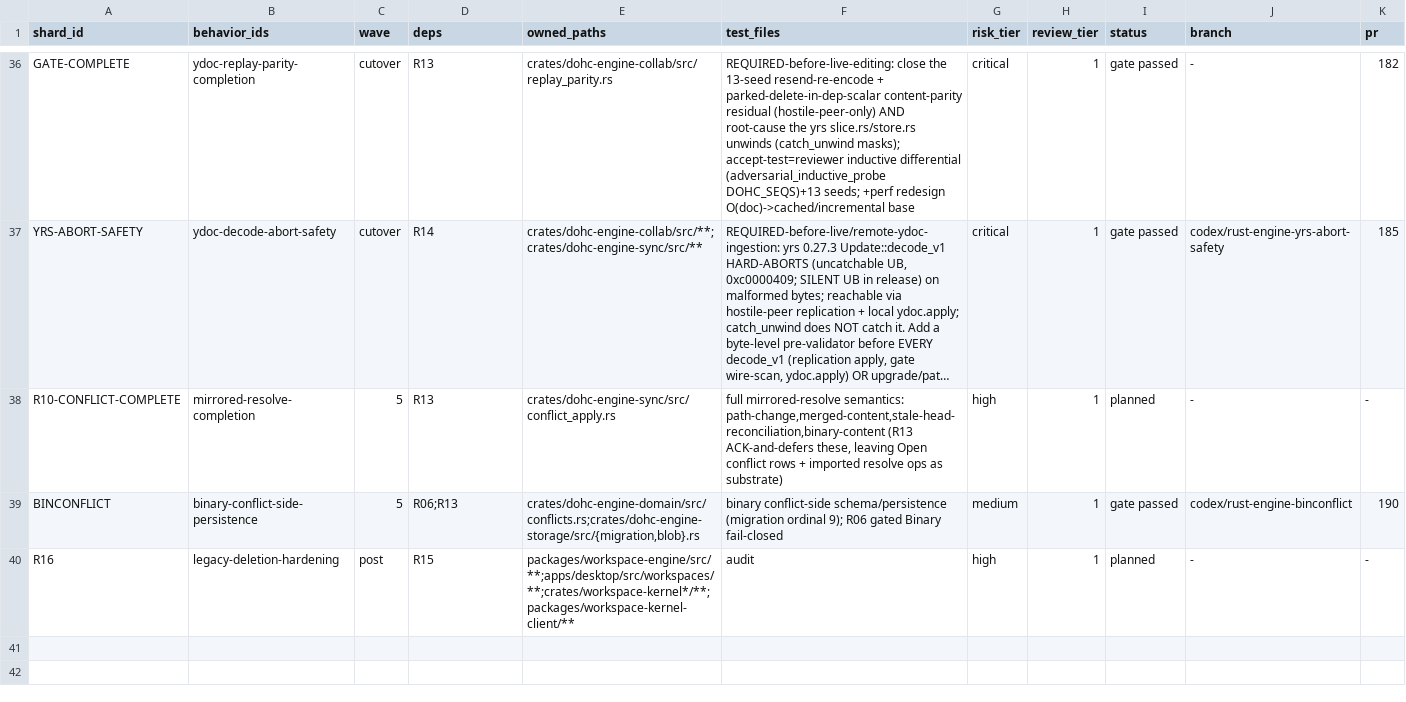
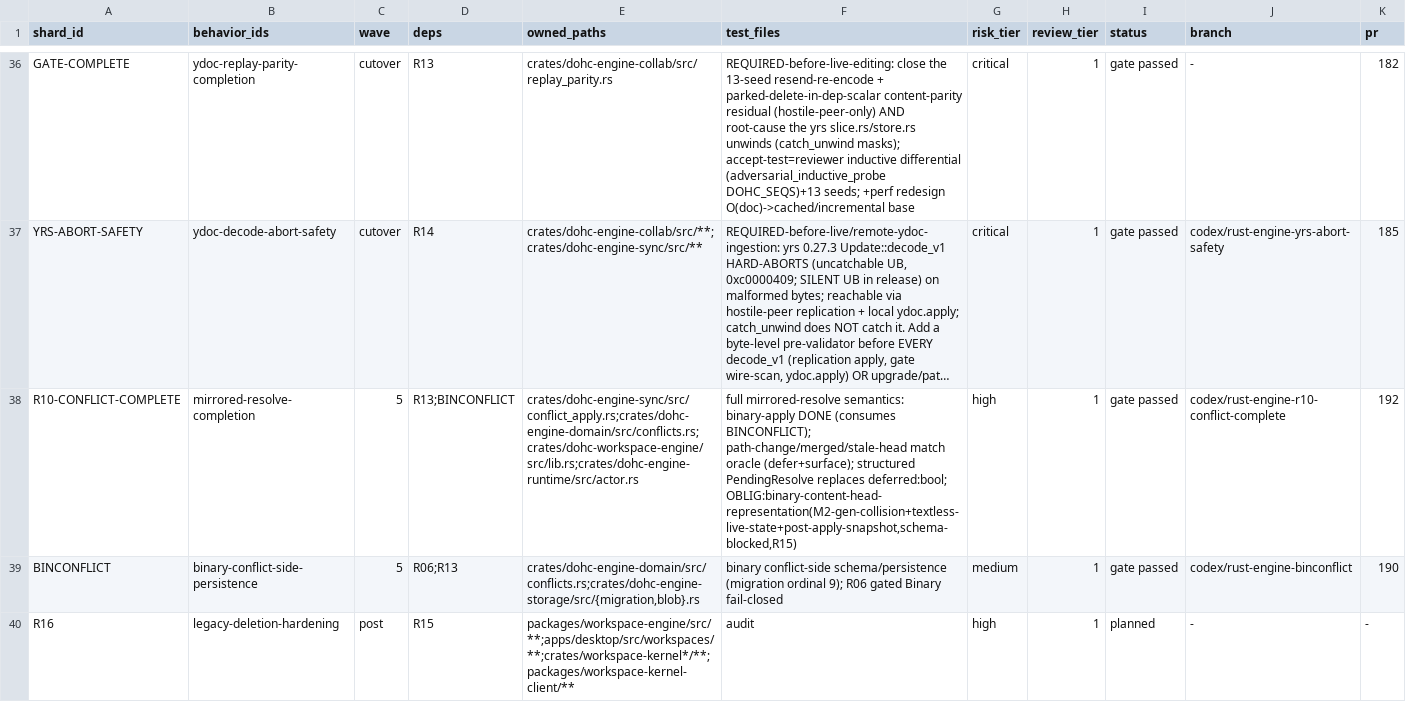
Before and after one commit to dohchq/dohc, a TSV file: docs/superpowers/plans/rust-engine/SHARDS.tsv, drawn as a sheet; only a part is shown, gaps mark what is left out; long unchanged cells end in …; the diff names each change by its address in the sheet, - before the commit and + after, or states it on an @@ line.

```diff
--- a/docs/superpowers/plans/rust-engine/SHARDS.tsv
+++ b/docs/superpowers/plans/rust-engine/SHARDS.tsv
-D38 (deps): R13
+D38 (deps): R13;BINCONFLICT
-E38 (owned_paths): crates/dohc-engine-sync/src/conflict_apply.rs
+E38 (owned_paths): crates/dohc-engine-sync/src/conflict_apply.rs;crates/dohc-engine-domain/src/conflicts.rs;crates/dohc-workspace-engine/src/lib.rs;crates/dohc-engine-runtime/src/actor.rs
-F38 (test_files): …mirrored-resolve semantics: path-change,merged-content,stale-head-reconciliation,binary-content (R13 ACK-and-defers these, leaving Open conflict rows + imported resolve ops as substrate)
+F38 (test_files): …mirrored-resolve semantics: binary-apply DONE (consumes BINCONFLICT); path-change/merged/stale-head match oracle (defer+surface); structured PendingResolve replaces deferred:bool; OBLIG:binary-content-head-representation(M2-gen-collision+textless-live-state+post-apply-snapshot,schema-blocked,R15)
-I38 (status): planned
+I38 (status): gate passed
-J38 (branch): -
+J38 (branch): codex/rust-engine-r10-conflict-complete
-K38 (pr): -
+K38 (pr): 192
```
Also changed, not shown: 1 other file.
